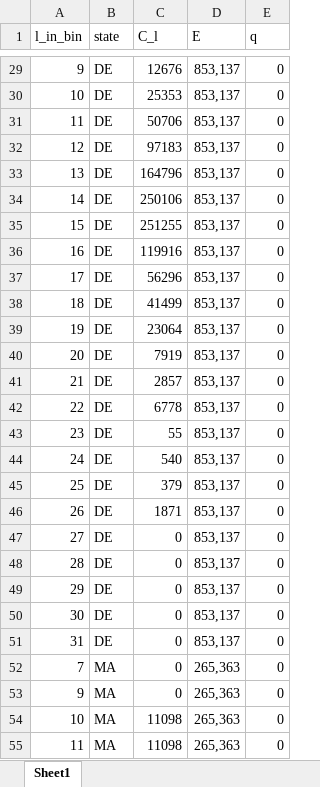
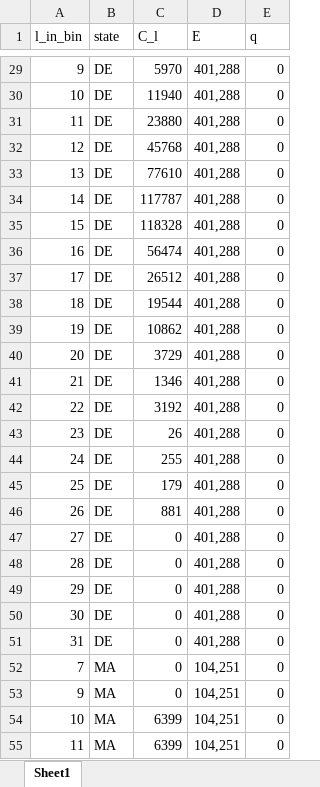
Before and after one commit to acarrharris/Fluke-MSE-simulation, an Excel workbook: rec_selectivity_by_state_cdf_star_raw_18_19.xlsx, sheet Sheet1, drawn as a sheet; only a part is shown, gaps mark what is left out; values as stored, in another font and other column widths than the file's, no borders; the diff covers the shown part only; the diff names each change by its address in the sheet, - before the commit and + after, or states it on an @@ line.

```diff
--- a/rec_selectivity_by_state_cdf_star_raw_18_19.xlsx (sheet Sheet1)
+++ b/rec_selectivity_by_state_cdf_star_raw_18_19.xlsx (sheet Sheet1)
-C29 (C_l): 12676
+C29 (C_l): 5970
-D29:D51 (E): 853,137
+D29:D51 (E): 401,288
-C30 (C_l): 25353
+C30 (C_l): 11940
-C31 (C_l): 50706
+C31 (C_l): 23880
-C32 (C_l): 97183
+C32 (C_l): 45768
-C33 (C_l): 164796
+C33 (C_l): 77610
-C34 (C_l): 250106
+C34 (C_l): 117787
-C35 (C_l): 251255
+C35 (C_l): 118328
-C36 (C_l): 119916
+C36 (C_l): 56474
-C37 (C_l): 56296
+C37 (C_l): 26512
-C38 (C_l): 41499
+C38 (C_l): 19544
-C39 (C_l): 23064
+C39 (C_l): 10862
-C40 (C_l): 7919
+C40 (C_l): 3729
-C41 (C_l): 2857
+C41 (C_l): 1346
-C42 (C_l): 6778
+C42 (C_l): 3192
-C43 (C_l): 55
+C43 (C_l): 26
-C44 (C_l): 540
+C44 (C_l): 255
-C45 (C_l): 379
+C45 (C_l): 179
-C46 (C_l): 1871
+C46 (C_l): 881
-D52:D55 (E): 265,363
+D52:D55 (E): 104,251
-C54:C55 (C_l): 11098
+C54:C55 (C_l): 6399
```
Also changed, not shown: 328 edited cells elsewhere in this sheet.
